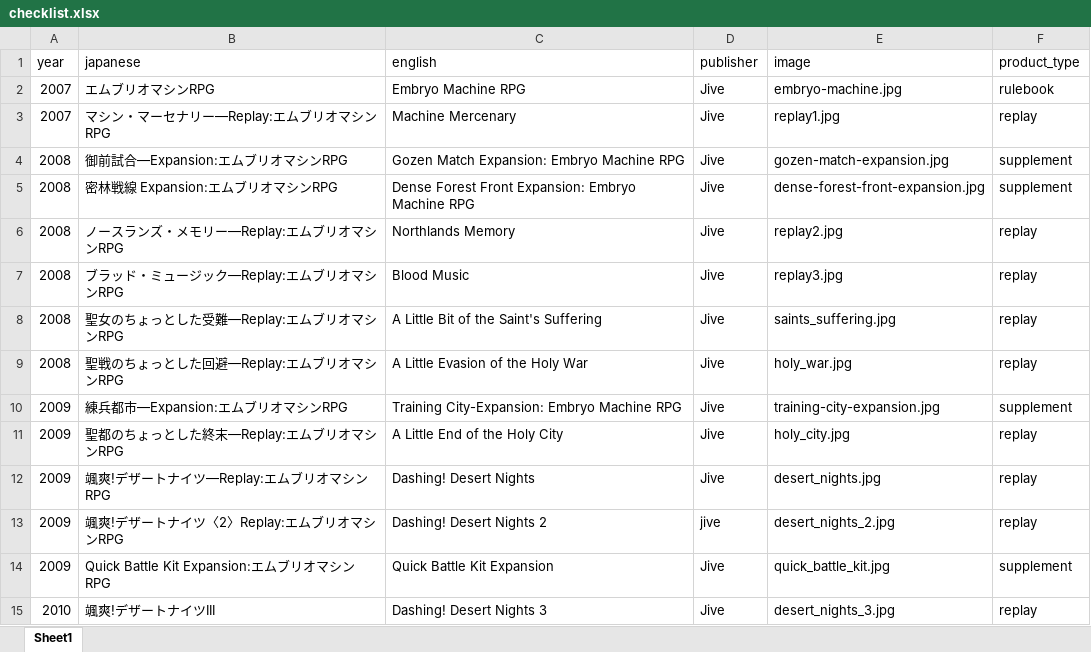
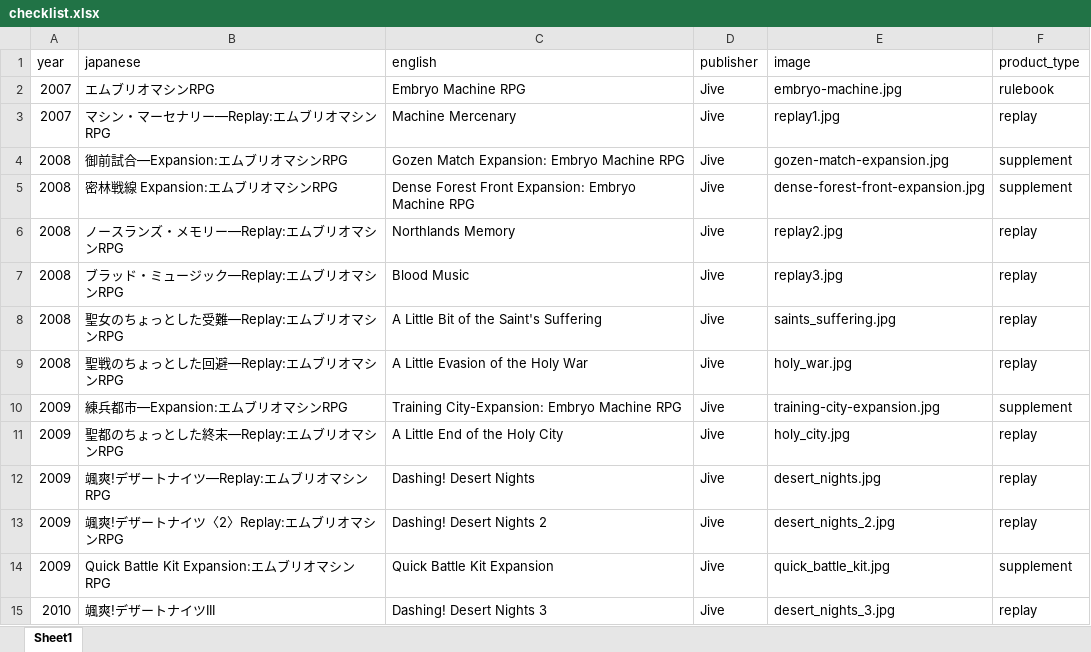
Before and after one commit to weatherspud/japanese-collectors-list, an Excel workbook: embryo-machine/checklist.xlsx, sheet Sheet1, drawn as a sheet; values as stored, in another font and other column widths than the file's, no borders; the diff names each change by its address in the sheet, - before the commit and + after, or states it on an @@ line.

```diff
--- a/embryo-machine/checklist.xlsx (sheet Sheet1)
+++ b/embryo-machine/checklist.xlsx (sheet Sheet1)
-D13 (publisher): jive
+D13 (publisher): Jive
```
Also changed, not shown: roads-to-lord/checklist.xlsx, 3 other files.
